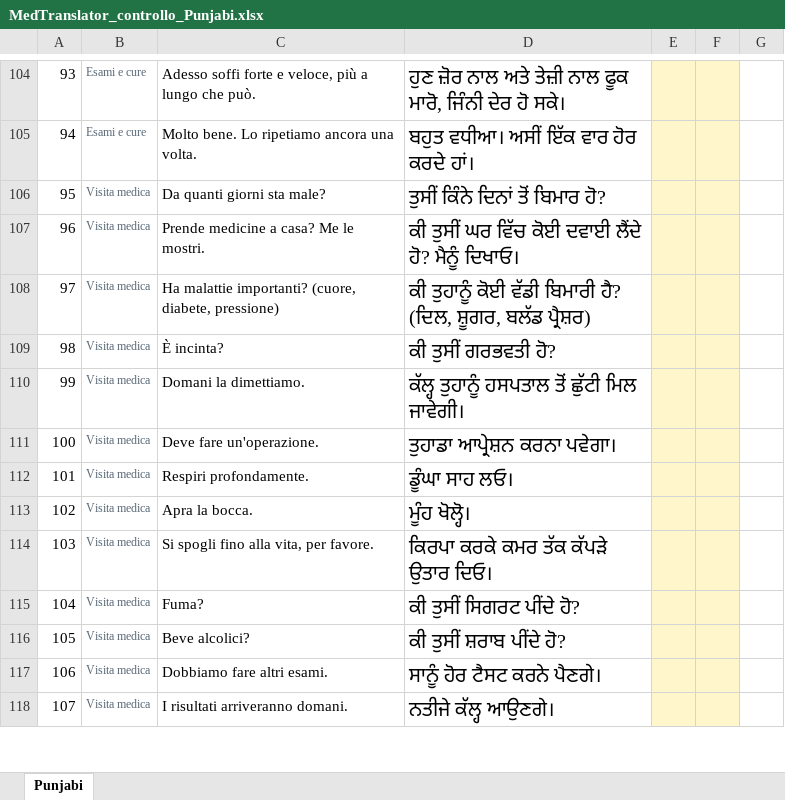
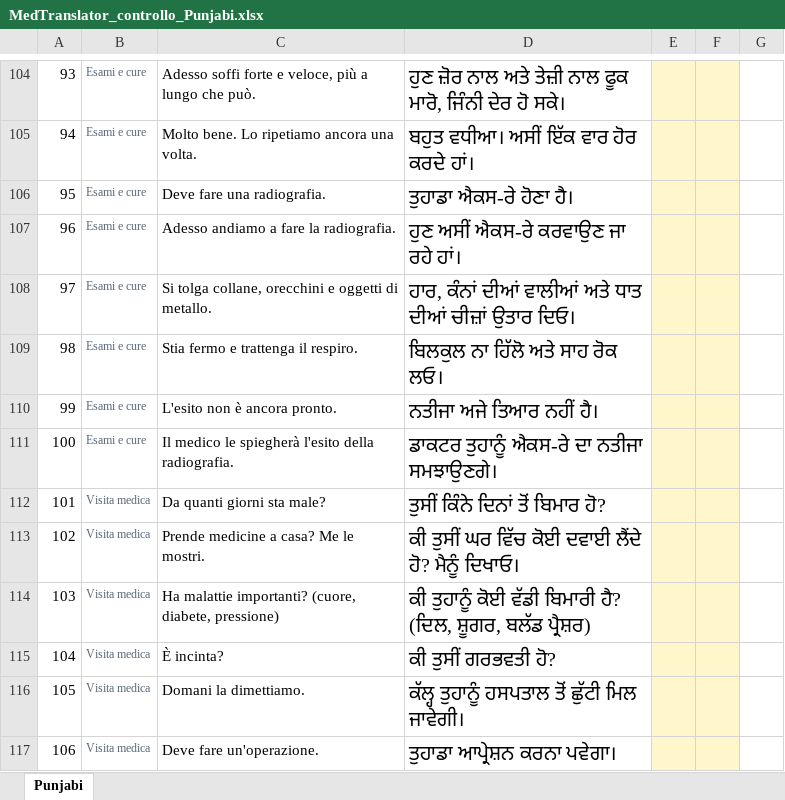
Before and after one commit to Massimiliano1965/MedTranslator, an Excel workbook: controllo-traduzioni/MedTranslator_controllo_Punjabi.xlsx, sheet Punjabi, drawn as a sheet; only a part is shown, gaps mark what is left out; the shorter side is filled out with more unchanged rows; values as stored, in another font and other column widths than the file's, no borders; addresses are those after the commit; the diff names each change by its address in the sheet, - before the commit and + after, or states it on an @@ line.

```diff
--- a/controllo-traduzioni/MedTranslator_controllo_Punjabi.xlsx (sheet Punjabi)
+++ b/controllo-traduzioni/MedTranslator_controllo_Punjabi.xlsx (sheet Punjabi)
+row 106: 95 | Esami e cure | Deve fare una radiografia. | ਤੁਹਾਡਾ ਐਕਸ-ਰੇ ਹੋਣਾ ਹੈ।
+row 107: 96 | Esami e cure | Adesso andiamo a fare la radiografia. | ਹੁਣ ਅਸੀਂ ਐਕਸ-ਰੇ ਕਰਵਾਉਣ ਜਾ ਰਹੇ ਹਾਂ।
+row 108: 97 | Esami e cure | Si tolga collane, orecchini e oggetti di metallo. | ਹਾਰ, ਕੰਨਾਂ ਦੀਆਂ ਵਾਲੀਆਂ ਅਤੇ ਧਾਤ ਦੀਆਂ ਚੀਜ਼ਾਂ ਉਤਾਰ ਦਿਓ।
+row 109: 98 | Esami e cure | Stia fermo e trattenga il respiro. | ਬਿਲਕੁਲ ਨਾ ਹਿੱਲੋ ਅਤੇ ਸਾਹ ਰੋਕ ਲਓ।
+row 110: 99 | Esami e cure | L'esito non è ancora pronto. | ਨਤੀਜਾ ਅਜੇ ਤਿਆਰ ਨਹੀਂ ਹੈ।
+row 111: 100 | Esami e cure | Il medico le spiegherà l'esito della radiografia. | ਡਾਕਟਰ ਤੁਹਾਨੂੰ ਐਕਸ-ਰੇ ਦਾ ਨਤੀਜਾ ਸਮਝਾਉਣਗੇ।
@@ column A renumbered from row 112 down @@
```
Also changed, not shown: controllo-traduzioni/MedTranslator_controllo_Arabo.xlsx, controllo-traduzioni/MedTranslator_controllo_Bengalese.xlsx, 11 other files.
